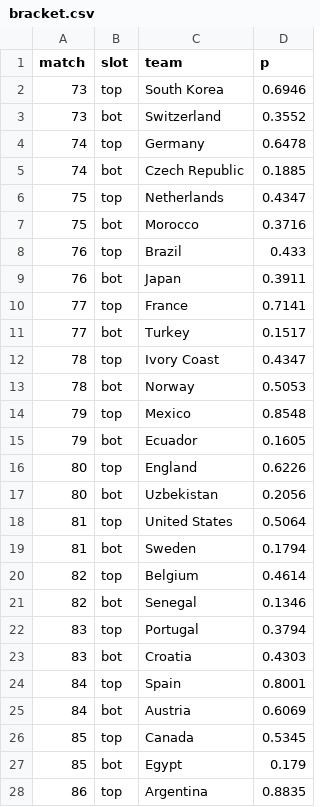
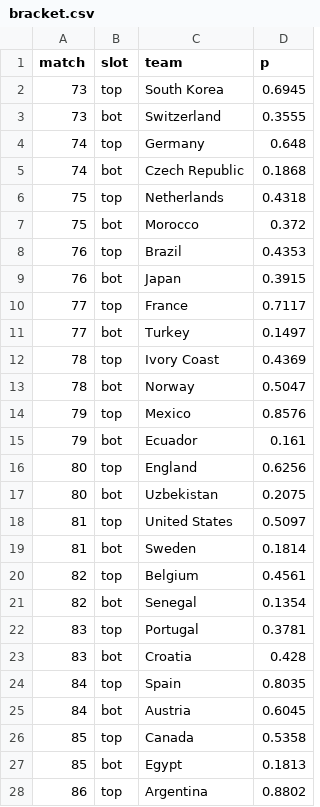
Before and after one commit to Mowy2001/wc26, a CSV file: outputs/bracket.csv, drawn as a sheet; only a part is shown; the diff covers the shown part only.

```diff
--- a/outputs/bracket.csv
+++ b/outputs/bracket.csv
@@ -1,28 +1,28 @@
 match,slot,team,p
-73,top,South Korea,0.6946
-73,bot,Switzerland,0.3552
-74,top,Germany,0.6478
-74,bot,Czech Republic,0.1885
-75,top,Netherlands,0.4347
-75,bot,Morocco,0.3716
-76,top,Brazil,0.433
-76,bot,Japan,0.3911
-77,top,France,0.7141
-77,bot,Turkey,0.1517
-78,top,Ivory Coast,0.4347
-78,bot,Norway,0.5053
-79,top,Mexico,0.8548
-79,bot,Ecuador,0.1605
-80,top,England,0.6226
-80,bot,Uzbekistan,0.2056
-81,top,United States,0.5064
-81,bot,Sweden,0.1794
-82,top,Belgium,0.4614
-82,bot,Senegal,0.1346
-83,top,Portugal,0.3794
-83,bot,Croatia,0.4303
-84,top,Spain,0.8001
-84,bot,Austria,0.6069
-85,top,Canada,0.5345
-85,bot,Egypt,0.179
-86,top,Argentina,0.8835
+73,top,South Korea,0.6945
+73,bot,Switzerland,0.3555
+74,top,Germany,0.648
+74,bot,Czech Republic,0.1868
+75,top,Netherlands,0.4318
+75,bot,Morocco,0.372
+76,top,Brazil,0.4353
+76,bot,Japan,0.3915
+77,top,France,0.7117
+77,bot,Turkey,0.1497
+78,top,Ivory Coast,0.4369
+78,bot,Norway,0.5047
+79,top,Mexico,0.8576
+79,bot,Ecuador,0.161
+80,top,England,0.6256
+80,bot,Uzbekistan,0.2075
+81,top,United States,0.5097
+81,bot,Sweden,0.1814
+82,top,Belgium,0.4561
+82,bot,Senegal,0.1354
+83,top,Portugal,0.3781
+83,bot,Croatia,0.428
+84,top,Spain,0.8035
+84,bot,Austria,0.6045
+85,top,Canada,0.5358
+85,bot,Egypt,0.1813
+86,top,Argentina,0.8802
```
Also changed, not shown: 35 edited cells elsewhere in this file, outputs/distinct_scorers.csv, outputs/golden_boot.csv, 14 other files.
